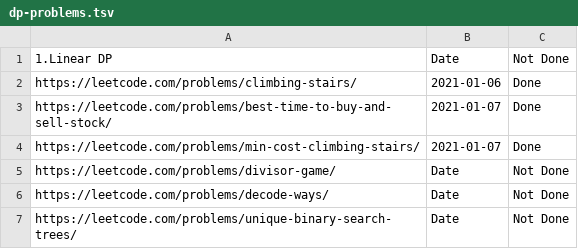
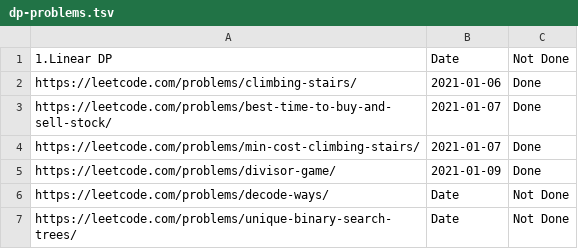
Before and after one commit to sw-devendra/algo-practice, a TSV file: dp-problems.tsv, drawn as a sheet; only a part is shown.

Commit message:
Update dp-problems.tsv

```diff
--- a/dp-problems.tsv
+++ b/dp-problems.tsv
@@ -4,3 +4,3 @@ https://leetcode.com/problems/best-time-to-buy-and-sell-stock/	2021-01-07	Done
 https://leetcode.com/problems/min-cost-climbing-stairs/	2021-01-07	Done
-https://leetcode.com/problems/divisor-game/	Date	Not Done
+https://leetcode.com/problems/divisor-game/	2021-01-09	Done
 https://leetcode.com/problems/decode-ways/	Date	Not Done
```
